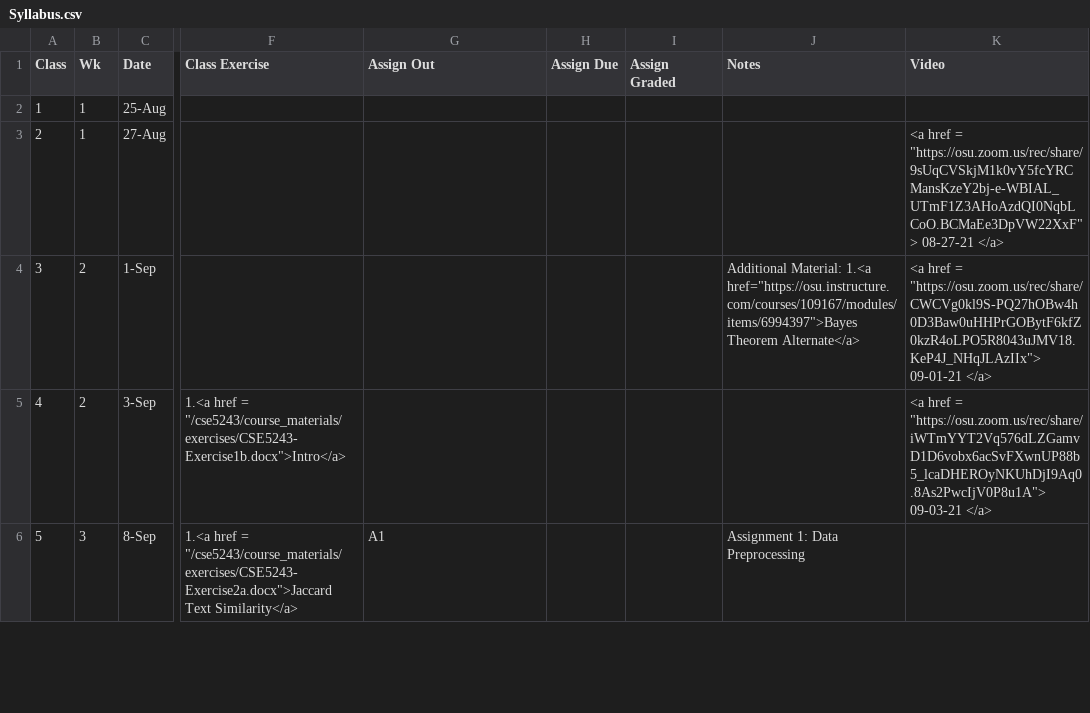
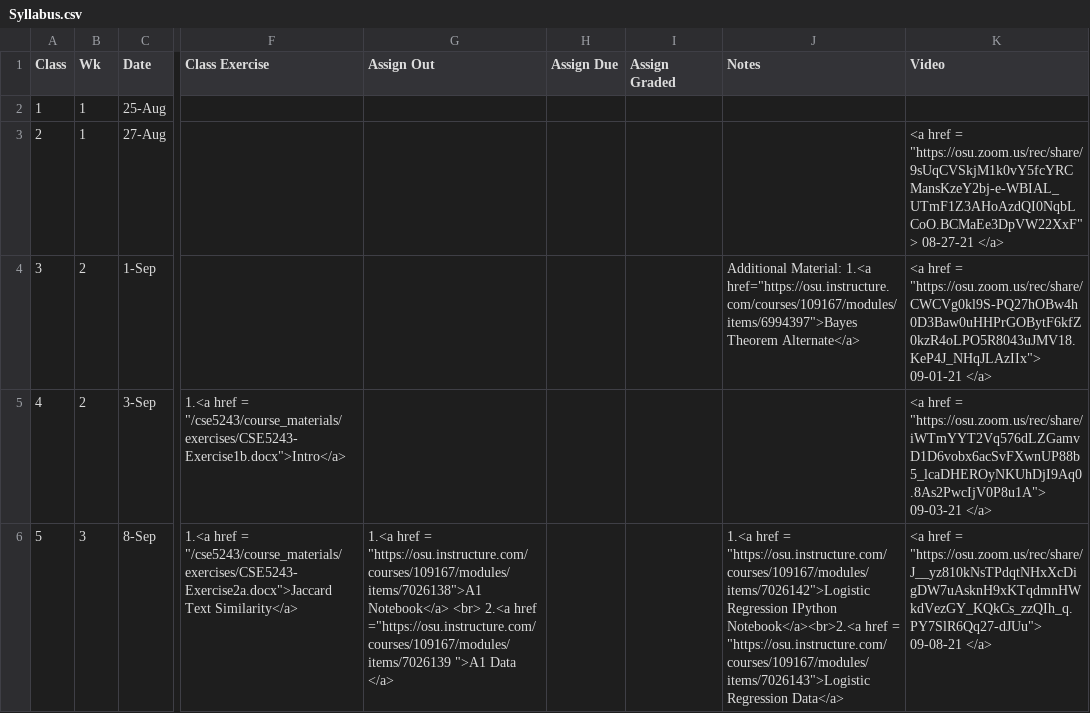
Before and after one commit to gryslik/cse5243, a CSV file: _data/Syllabus.csv, drawn as a sheet; only a part is shown, gaps mark what is left out; the diff covers the shown part only; the diff names each change by its address in the sheet, - before the commit and + after, or states it on an @@ line.

```diff
--- a/_data/Syllabus.csv
+++ b/_data/Syllabus.csv
-G6 (Assign Out): A1
+G6 (Assign Out): 1.<a href = "https://osu.instructure.com/courses/109167/modules/items/7026138">A1 Notebook</a> <br> 2.<a href ="https://osu.instructure.com/courses/109167/modules/items/7026139 ">A1 Data </a>
-J6 (Notes): Assignment 1: Data Preprocessing
+J6 (Notes): 1.<a href = "https://osu.instructure.com/courses/109167/modules/items/7026142">Logistic Regression IPython Notebook</a><br>2.<a href = "https://osu.instructure.com/courses/109167/modules/items/7026143">Logistic Regression Data</a>
-K6 (Video): (empty)
+K6 (Video): <a href = "https://osu.zoom.us/rec/share/J__yz810kNsTPdqtNHxXcDigDW7uAsknH9xKTqdmnHWkdVezGY_KQkCs_zzQIh_q.PY7SlR6Qq27-dJUu"> 09-08-21 </a>
```
Also changed, not shown: 1 edited cell elsewhere in this file, 1 other file.
